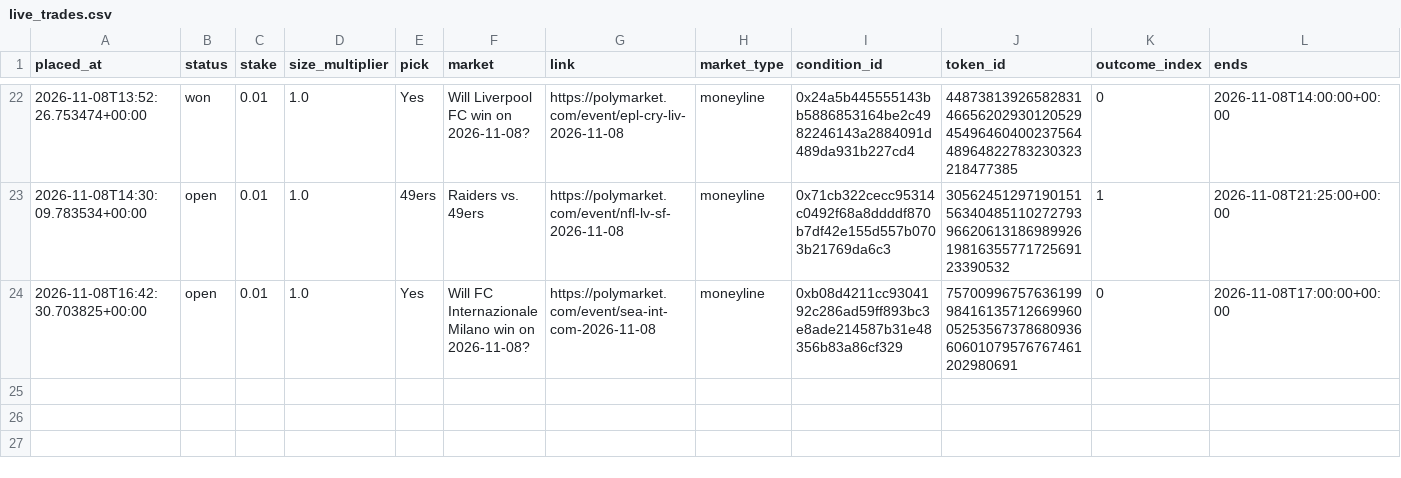
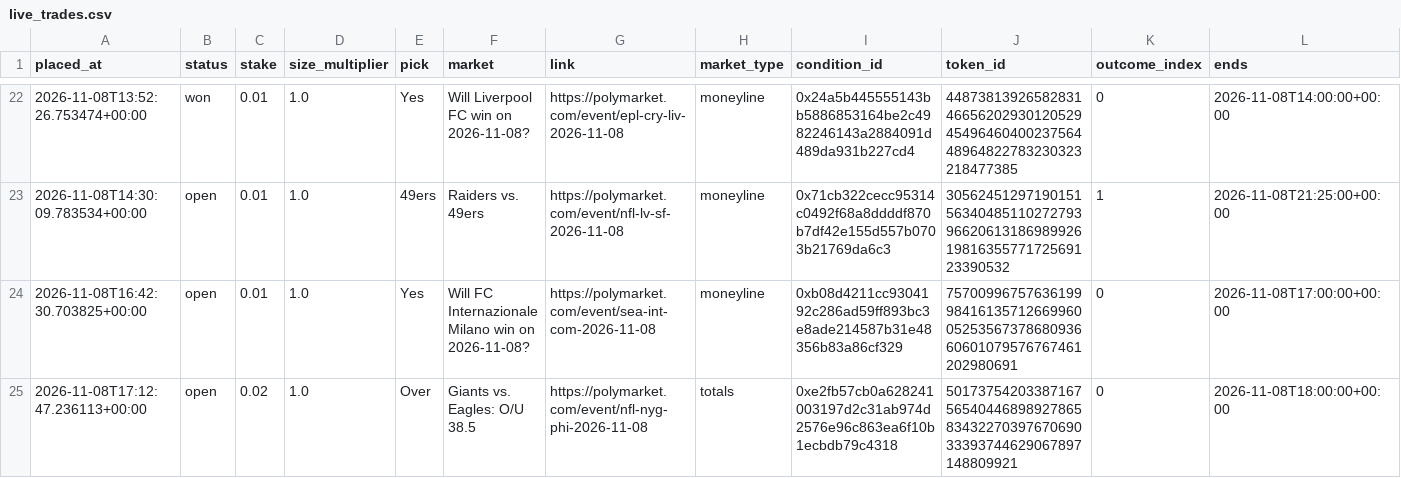
Before and after one commit to bhooder/Polymarket, a CSV file: live_trades.csv, drawn as a sheet; only a part is shown, gaps mark what is left out; rows hold the shown columns only; the diff names each change by its address in the sheet, - before the commit and + after, or states it on an @@ line.

```diff
--- a/live_trades.csv
+++ b/live_trades.csv
+row 25: 2026-11-08T17:12:47.236113+00:00 | open | 0.02 | 1.0 | Over | Giants vs. Eagles: O/U 38.5 | https://polymarket.com/event/nfl-nyg-phi-2026-11-08 | totals | 0xe2fb57cb0a628241003197d2c31ab974d2576e96c863ea6f10b1ecbdb79c4318 | 50173754203387167565404468989278658343227039767069033393744629067897148809921 | 0 | 2026-11-08T18:00:00+00:00
```
Also changed, not shown: paper_trades.csv, paper_trades_b.csv, 8 other files.
